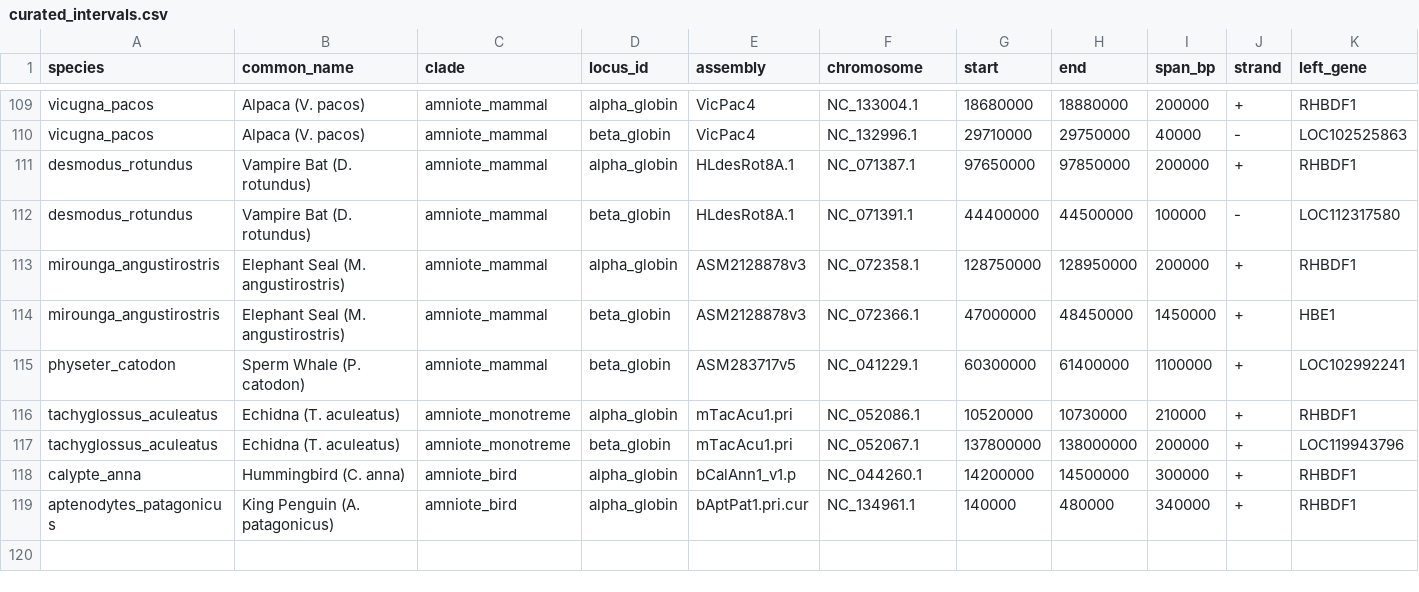
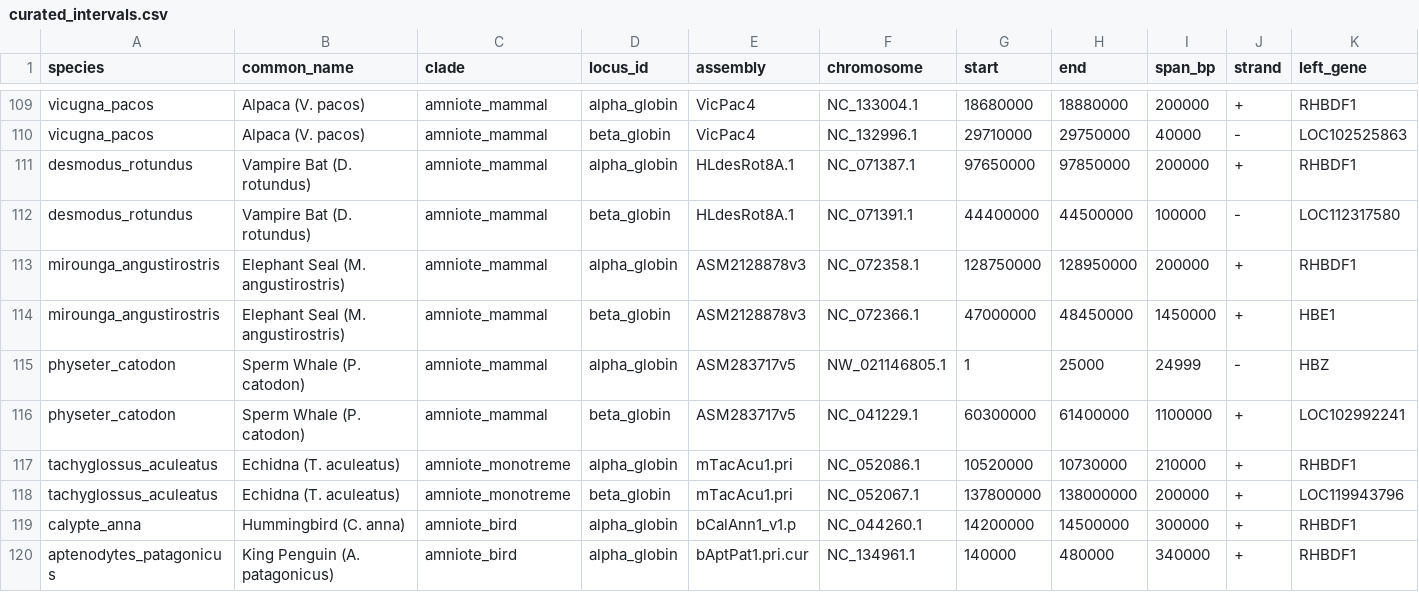
Before and after one commit to ibrahimus/globin, a CSV file: results/curated_intervals.csv, drawn as a sheet; only a part is shown, gaps mark what is left out; rows hold the shown columns only; the diff names each change by its address in the sheet, - before the commit and + after, or states it on an @@ line.

```diff
--- a/results/curated_intervals.csv
+++ b/results/curated_intervals.csv
+row 115: physeter_catodon | Sperm Whale (P. catodon) | amniote_mammal | alpha_globin | ASM283717v5 | NW_021146805.1 | 1 | 25000 | 24999 | - | HBZ
```
Also changed, not shown: results/Supplementary_Table_S2_Globin_Loci_Summary.csv, results/Supplementary_Table_S3_All_739_Genes_Annotations_ZScores.csv, 37 other files.
